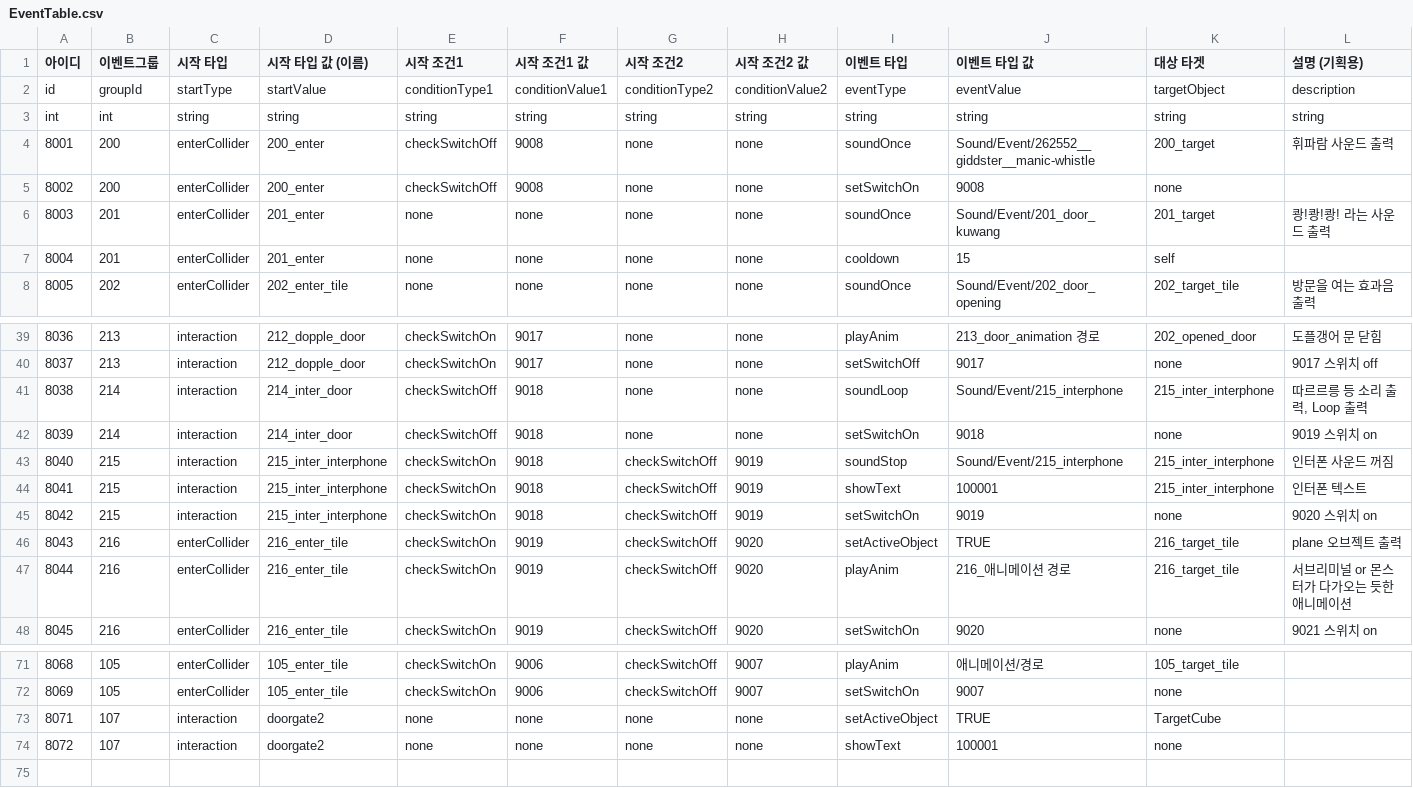
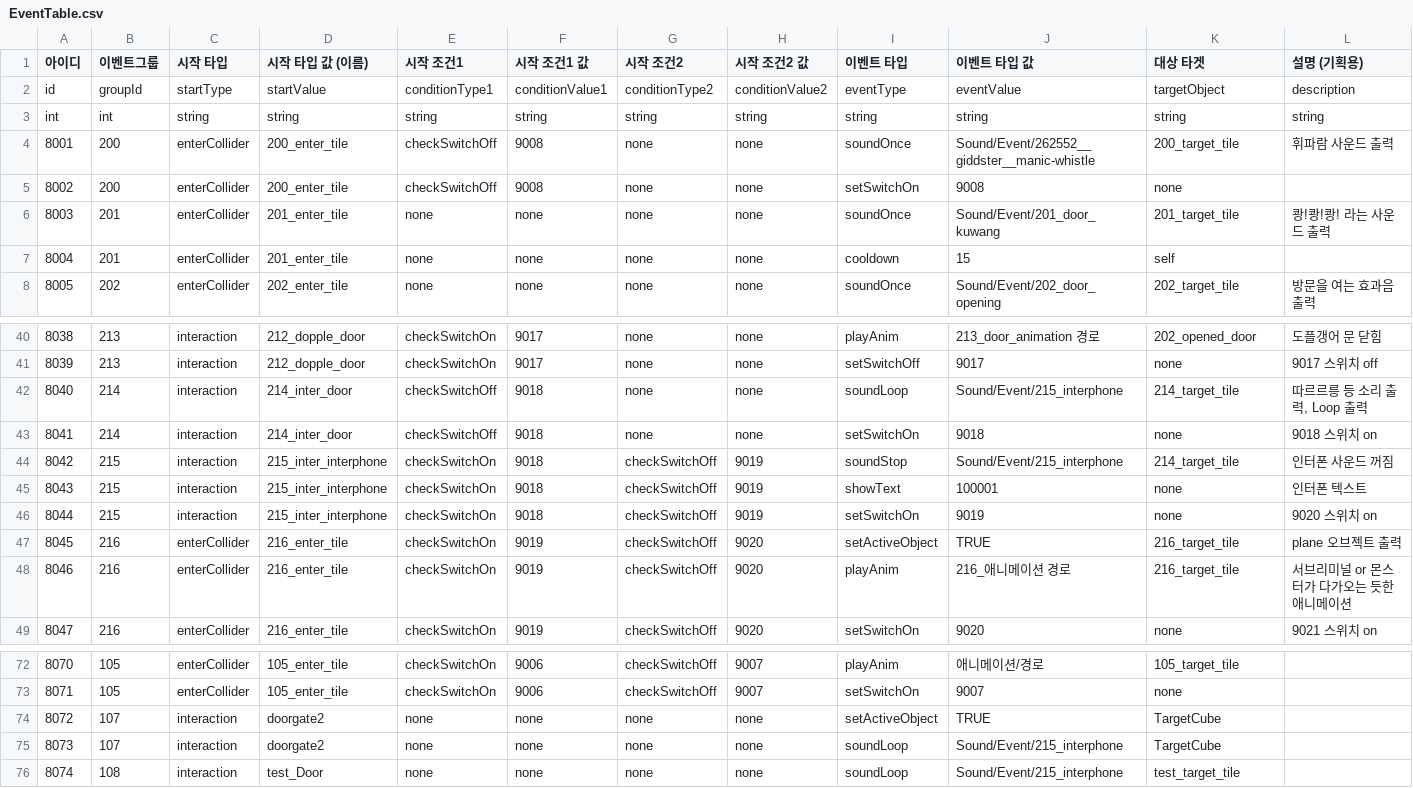
Before and after one commit to akstjd31/Check-Out, a CSV file: Assets/Resources/Data/EventTable.csv, drawn as a sheet; only a part is shown, gaps mark what is left out; addresses are those after the commit; rows hold the shown columns only; the diff covers the shown part only; the diff names each change by its address in the sheet, - before the commit and + after, or states it on an @@ line.

```diff
--- a/Assets/Resources/Data/EventTable.csv
+++ b/Assets/Resources/Data/EventTable.csv
-D4:D5 (시작 타입 값 (이름)): 200_enter
+D4:D5 (시작 타입 값 (이름)): 200_enter_tile
-K4 (대상 타겟): 200_target
+K4 (대상 타겟): 200_target_tile
-D6:D7 (시작 타입 값 (이름)): 201_enter
+D6:D7 (시작 타입 값 (이름)): 201_enter_tile
-K6 (대상 타겟): 201_target
+K6 (대상 타겟): 201_target_tile
@@ column A (아이디) renumbered between rows 18 and 75 @@
-K42 (대상 타겟): 215_inter_interphone
+K42 (대상 타겟): 214_target_tile
-L43 (설명 (기획용)): 9019 스위치 on
+L43 (설명 (기획용)): 9018 스위치 on
-K44 (대상 타겟): 215_inter_interphone
+K44 (대상 타겟): 214_target_tile
-K45 (대상 타겟): 215_inter_interphone
+K45 (대상 타겟): none
-I75 (이벤트 타입): showText
+I75 (이벤트 타입): soundLoop
-J75 (이벤트 타입 값): 100001
+J75 (이벤트 타입 값): Sound/Event/215_interphone
-K75 (대상 타겟): none
+K75 (대상 타겟): TargetCube
+row 76: 8074 | 108 | interaction | test_Door | none | none | none | none | soundLoop | Sound/Event/215_interphone | test_target_tile
```
Also changed, not shown: 3 added rows, 2 removed rows and 14 edited cells elsewhere in this file, Assets/Resources/Data/SwitchTable.csv, 3 other files.
